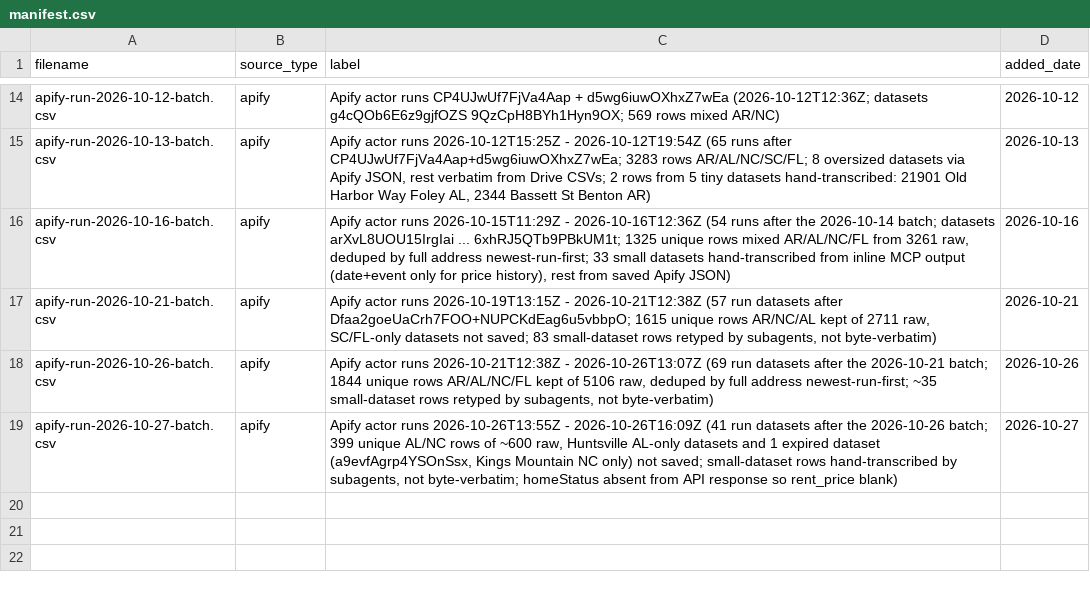
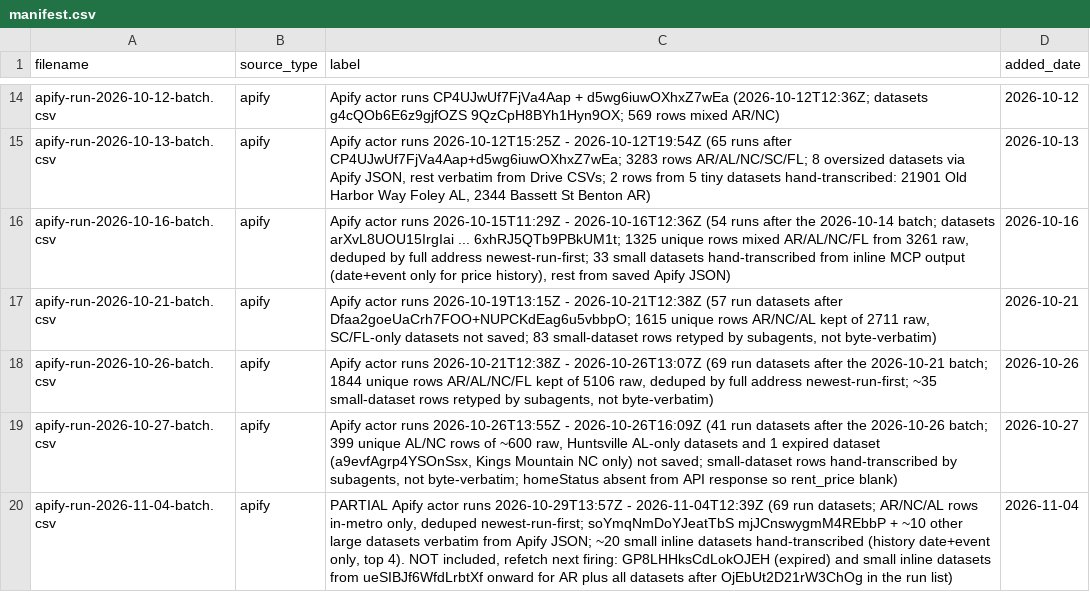
Before and after one commit to Shlomgo/rental-trial, a CSV file: sources/baldwin-county-al/manifest.csv, drawn as a sheet; only a part is shown, gaps mark what is left out.

```diff
--- a/sources/baldwin-county-al/manifest.csv
+++ b/sources/baldwin-county-al/manifest.csv
@@ -19 +19,2 @@ apify-run-2026-10-26-batch.csv,apify,"Apify actor runs 2026-10-21T12:38Z - 2026-
 apify-run-2026-10-27-batch.csv,apify,"Apify actor runs 2026-10-26T13:55Z - 2026-10-26T16:09Z (41 run datasets after the 2026-10-26 batch; 399 unique AL/NC rows of ~600 raw, Huntsville AL-only datasets and 1 expired dataset (a9evfAgrp4YSOnSsx, Kings Mountain NC only) not saved; small-dataset rows hand-transcribed by subagents, not byte-verbatim; homeStatus absent from API response so rent_price blank)",2026-10-27
+apify-run-2026-11-04-batch.csv,apify,"PARTIAL Apify actor runs 2026-10-29T13:57Z - 2026-11-04T12:39Z (69 run datasets; AR/NC/AL rows in-metro only, deduped newest-run-first; soYmqNmDoYJeatTbS mjJCnswygmM4REbbP + ~10 other large datasets verbatim from Apify JSON; ~20 small inline datasets hand-transcribed (history date+event only, top 4). NOT included, refetch next firing: GP8LHHksCdLokOJEH (expired) and small inline datasets from ueSIBJf6WfdLrbtXf onward for AR plus all datasets after OjEbUt2D21rW3ChOg in the run list)",2026-11-04
```
Also changed, not shown: output/baldwin-county-al-rentals.csv, output/hickory-nc-rentals.csv, 12 other files.
